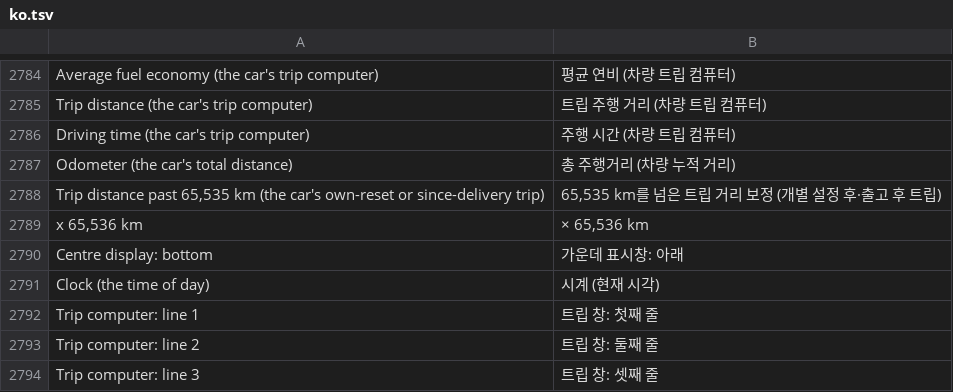
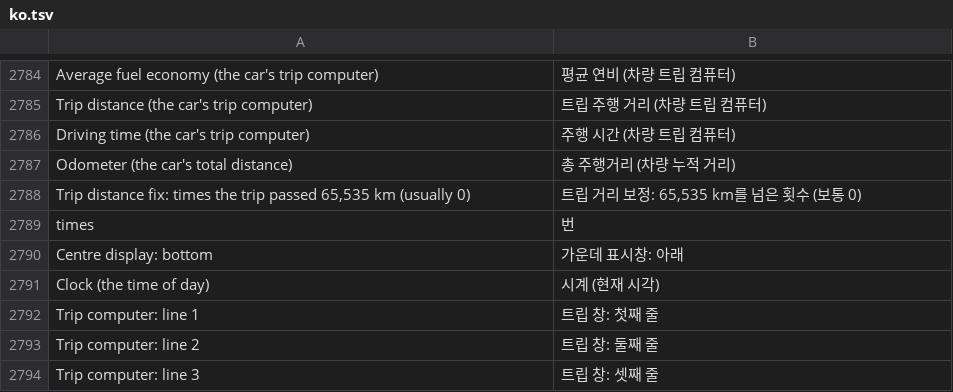
Before and after one commit to akakingj/myapp-cluster, a TSV file: kit/runtime/locales/ko.tsv, drawn as a sheet; only a part is shown, gaps mark what is left out.

```diff
--- a/kit/runtime/locales/ko.tsv
+++ b/kit/runtime/locales/ko.tsv
@@ -2787,4 +2787,4 @@ Driving time (the car's trip computer)	주행 시간 (차량 트립 컴퓨터)
 Odometer (the car's total distance)	총 주행거리 (차량 누적 거리)
-Trip distance past 65,535 km (the car's own-reset or since-delivery trip)	65,535 km를 넘은 트립 거리 보정 (개별 설정 후·출고 후 트립)
-x 65,536 km	× 65,536 km
+Trip distance fix: times the trip passed 65,535 km (usually 0)	트립 거리 보정: 65,535 km를 넘은 횟수 (보통 0)
+times	번
 Centre display: bottom	가운데 표시창: 아래
```
Also changed, not shown: 21 other files.
